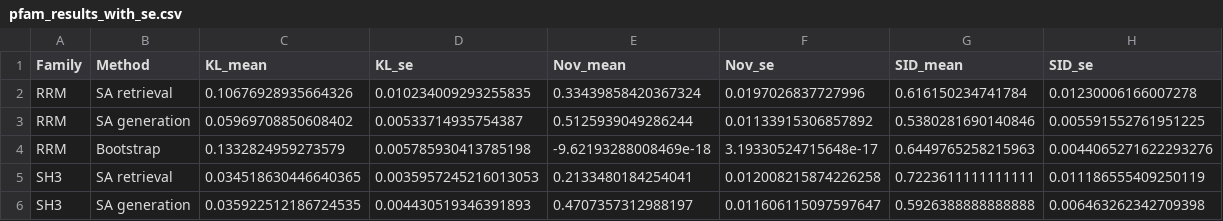
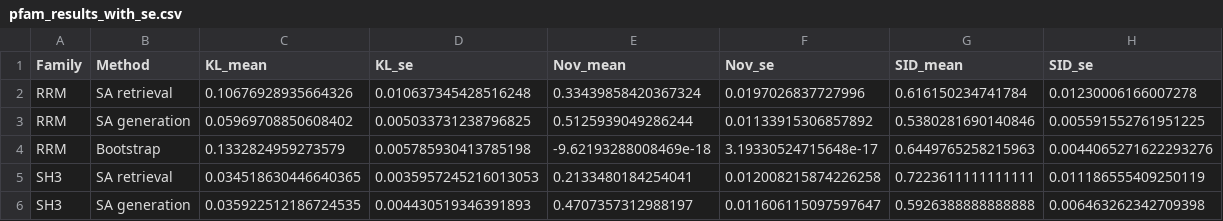
Before and after one commit to varnerlab/SA-Protein-Modeling-Study, a CSV file: code/pfam-families/data/pfam_results_with_se.csv, drawn as a sheet; only a part is shown.

```diff
--- a/code/pfam-families/data/pfam_results_with_se.csv
+++ b/code/pfam-families/data/pfam_results_with_se.csv
@@ -1,4 +1,4 @@
 Family,Method,KL_mean,KL_se,Nov_mean,Nov_se,SID_mean,SID_se
-RRM,SA retrieval,0.10676928935664326,0.010234009293255835,0.33439858420367324,0.0197026837727996,0.616150234741784,0.01230006166007278
-RRM,SA generation,0.05969708850608402,0.00533714935754387,0.5125939049286244,0.01133915306857892,0.5380281690140846,0.005591552761951225
+RRM,SA retrieval,0.10676928935664326,0.010637345428516248,0.33439858420367324,0.0197026837727996,0.616150234741784,0.01230006166007278
+RRM,SA generation,0.05969708850608402,0.005033731238796825,0.5125939049286244,0.01133915306857892,0.5380281690140846,0.005591552761951225
 RRM,Bootstrap,0.1332824959273579,0.005785930413785198,-9.62193288008469e-18,3.19330524715648e-17,0.6449765258215963,0.0044065271622293276
```
Also changed, not shown: code/covariation/results/mi_correlation_results.csv, 52 other files.
